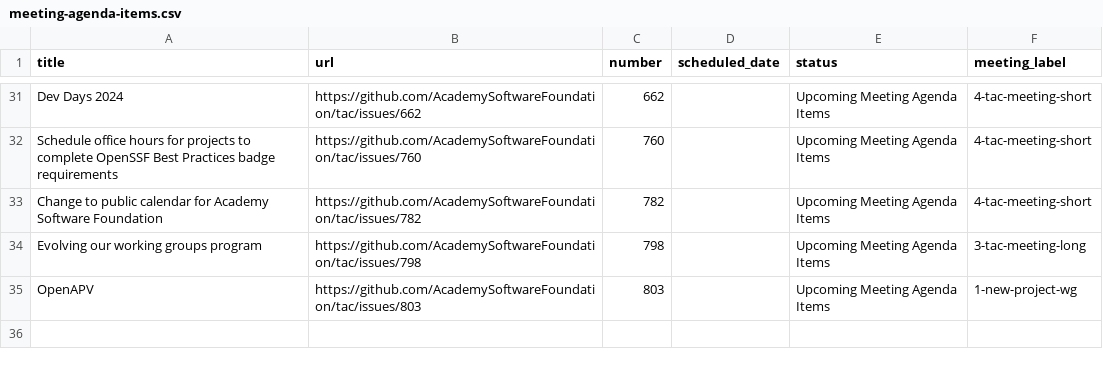
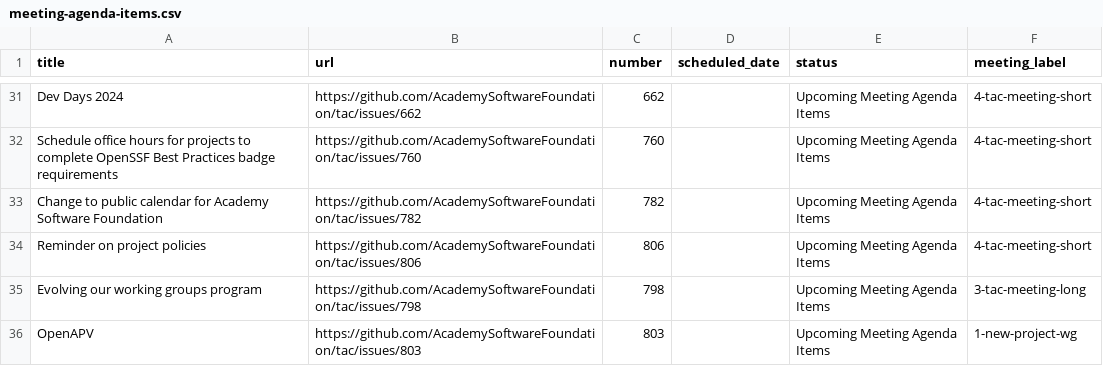
Before and after one commit to AcademySoftwareFoundation/tac, a CSV file: _data/meeting-agenda-items.csv, drawn as a sheet; only a part is shown, gaps mark what is left out; the diff names each change by its address in the sheet, - before the commit and + after, or states it on an @@ line.

```diff
--- a/_data/meeting-agenda-items.csv
+++ b/_data/meeting-agenda-items.csv
+row 34: Reminder on project policies | https://github.com/AcademySoftwareFoundation/tac/issues/806 | 806 |  | Upcoming Meeting Agenda Items | 4-tac-meeting-short
```
Also changed, not shown: _data/projects.csv.
